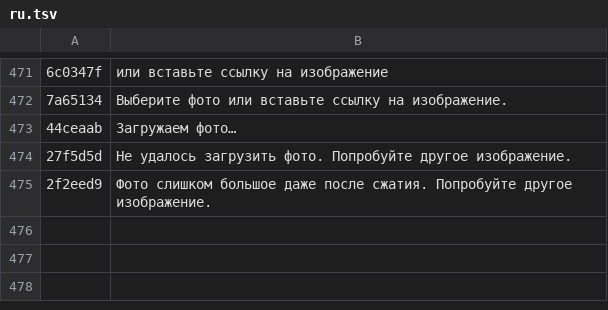
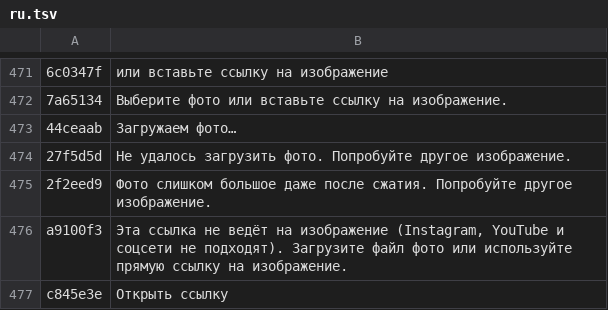
Before and after one commit to TonhoJorge/mundo-avatar, a TSV file: i18n-src/ru.tsv, drawn as a sheet; only a part is shown, gaps mark what is left out; the diff names each change by its address in the sheet, - before the commit and + after, or states it on an @@ line.

```diff
--- a/i18n-src/ru.tsv
+++ b/i18n-src/ru.tsv
+row 476: a9100f3 | Эта ссылка не ведёт на изображение (Instagram, YouTube и соцсети не подходят). Загрузите файл фото или используйте прямую ссылку на изображение.
+row 477: c845e3e | Открыть ссылку
```
Also changed, not shown: i18n-src/de.tsv, i18n-src/es.tsv, 18 other files.
